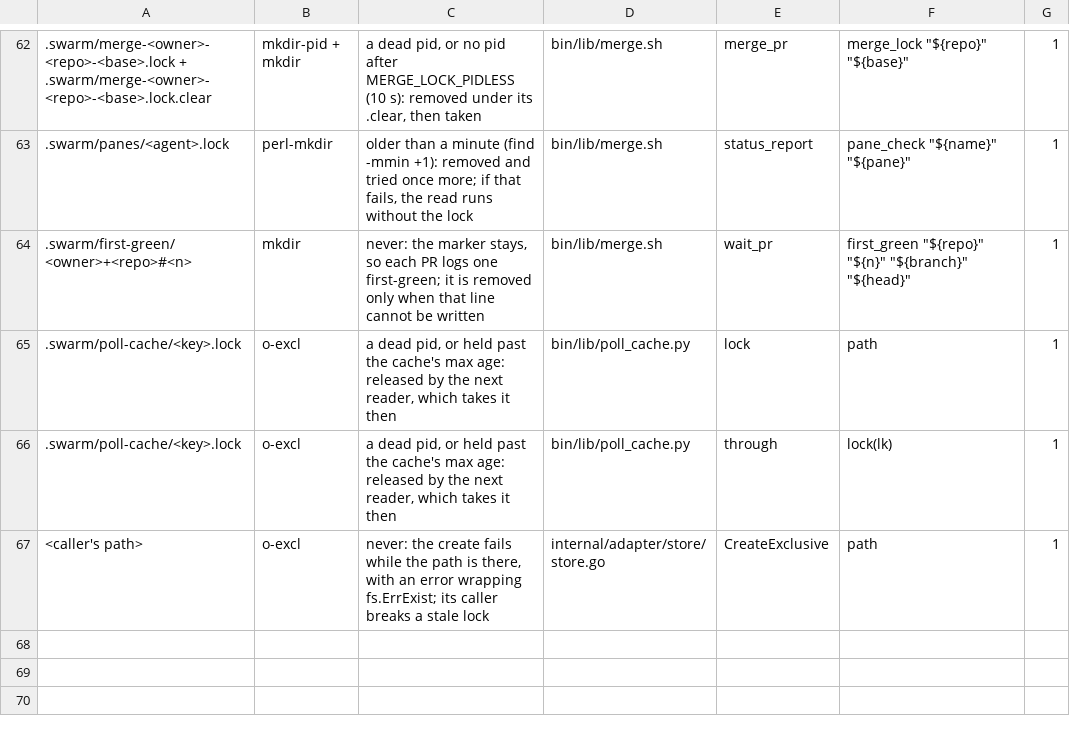
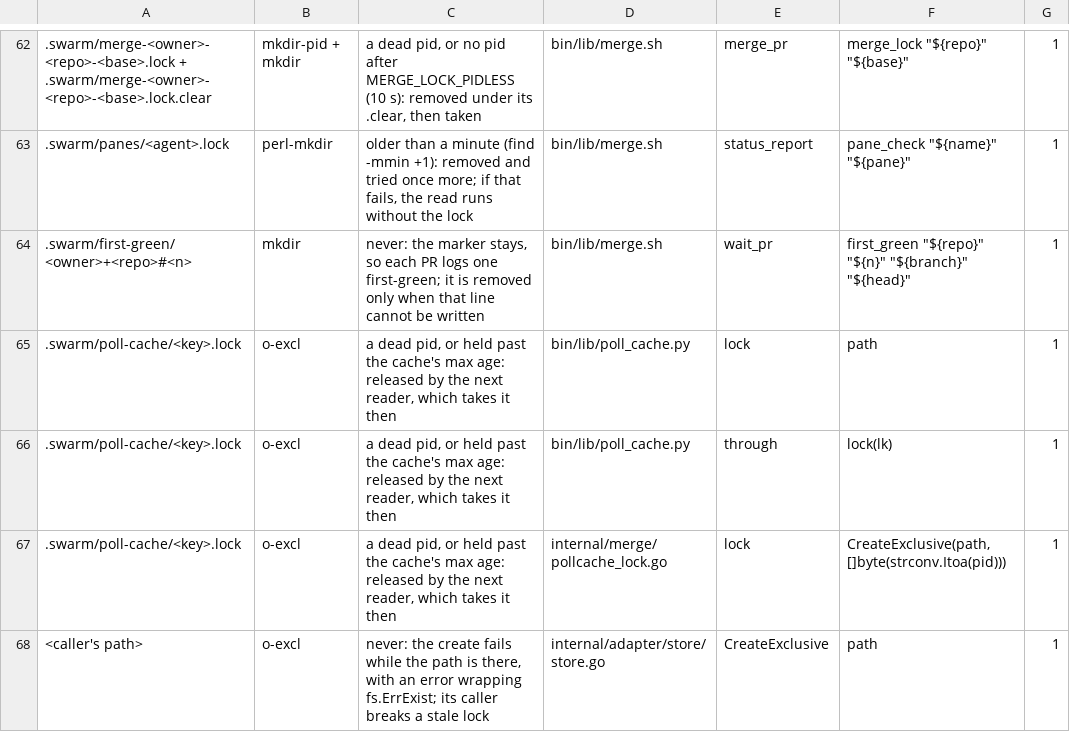
Before and after one commit to redscaresu/swarm-dev, a TSV file: docs/port/locks.tsv, drawn as a sheet; only a part is shown, gaps mark what is left out.

```diff
--- a/docs/port/locks.tsv
+++ b/docs/port/locks.tsv
@@ -66,2 +66,3 @@
 .swarm/poll-cache/<key>.lock	o-excl	a dead pid, or held past the cache's max age: released by the next reader, which takes it then	bin/lib/poll_cache.py	through	lock(lk)	1
+.swarm/poll-cache/<key>.lock	o-excl	a dead pid, or held past the cache's max age: released by the next reader, which takes it then	internal/merge/pollcache_lock.go	lock	CreateExclusive(path, []byte(strconv.Itoa(pid)))	1
 <caller's path>	o-excl	never: the create fails while the path is there, with an error wrapping fs.ErrExist; its caller breaks a stale lock	internal/adapter/store/store.go	CreateExclusive	path	1
```
Also changed, not shown: docs/port/swarm-names.tsv, 3 other files.
